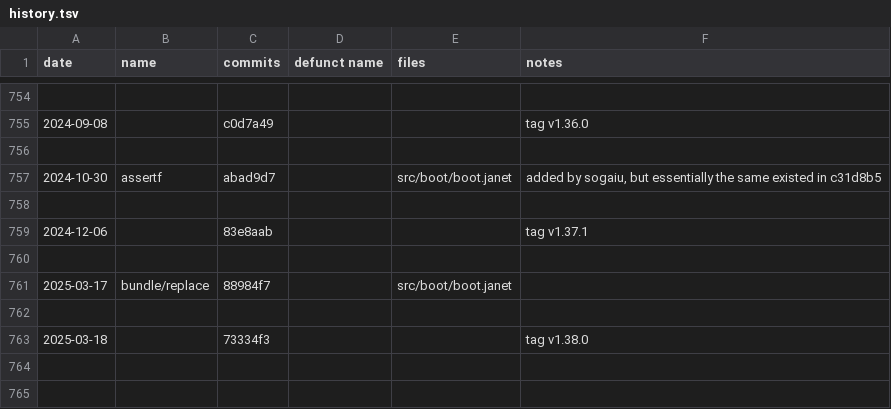
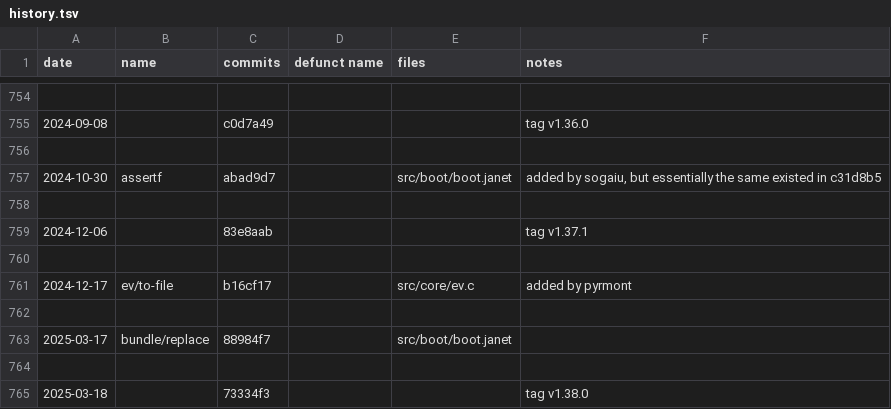
Before and after one commit to sogaiu/janet-examples, a TSV file: doc/history.tsv, drawn as a sheet; only a part is shown, gaps mark what is left out.

Commit message:
Add more 1.38.0 info

```diff
--- a/doc/history.tsv
+++ b/doc/history.tsv
@@ -760,2 +760,4 @@ date	name	commits	defunct name	files	notes
 					
+2024-12-17	ev/to-file	b16cf17		src/core/ev.c	added by pyrmont
+					
 2025-03-17	bundle/replace	88984f7		src/boot/boot.janet	
```
